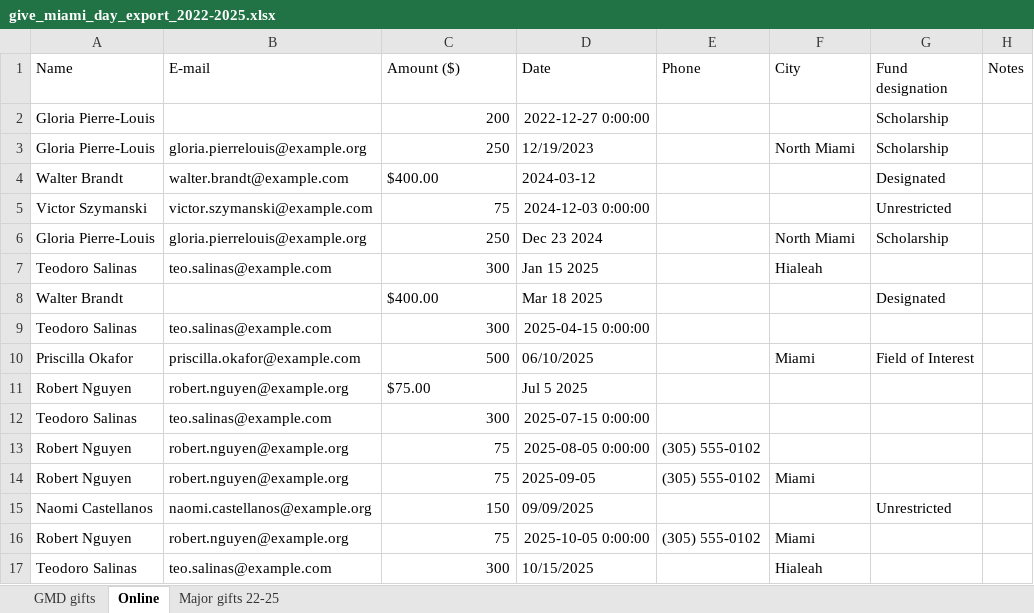
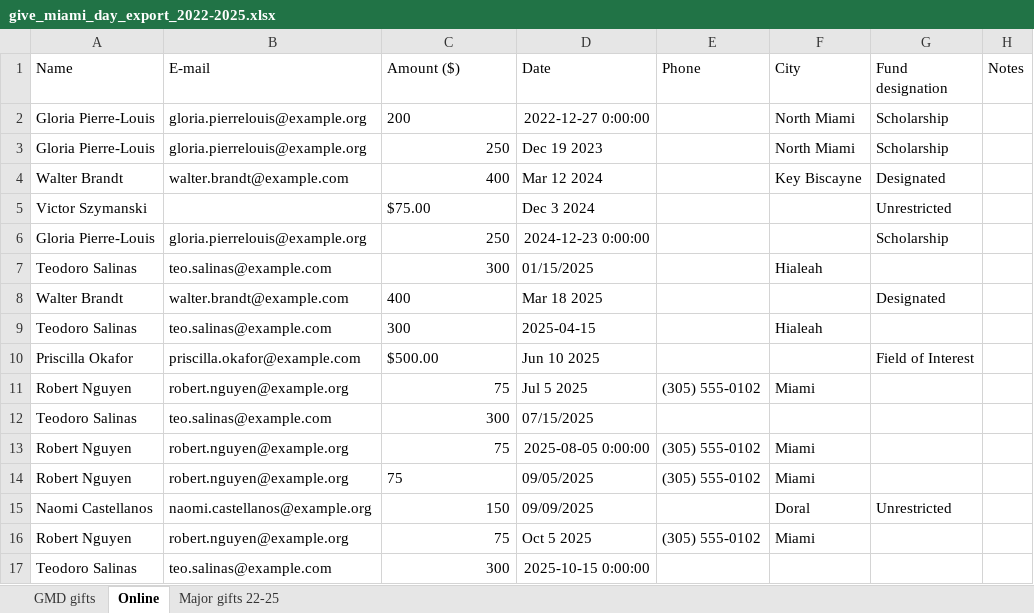
Before and after one commit to sharifamlani/devday-hackathon-miami, an Excel workbook: web/public/sample/give_miami_day_export_2022-2025.xlsx, sheet Online, drawn as a sheet; only a part is shown; values as stored, in another font and other column widths than the file's, no borders; the diff covers the shown part only; the diff names each change by its address in the sheet, - before the commit and + after, or states it on an @@ line.

```diff
--- a/web/public/sample/give_miami_day_export_2022-2025.xlsx (sheet Online)
+++ b/web/public/sample/give_miami_day_export_2022-2025.xlsx (sheet Online)
-B2 (E-mail): (empty)
+B2 (E-mail): gloria.pierrelouis@example.org
-C2 alignment: right
+C2 alignment: left
-F2 (City): (empty)
+F2 (City): North Miami
-D3 (Date): 12/19/2023
+D3 (Date): Dec 19 2023
-C4 (Amount ($)): $400.00
+C4 (Amount ($)): 400
-D4 (Date): 2024-03-12
+D4 (Date): Mar 12 2024
-F4 (City): (empty)
+F4 (City): Key Biscayne
-B5 (E-mail): victor.szymanski@example.com
+B5 (E-mail): (empty)
-C5 (Amount ($)): 75
+C5 (Amount ($)): $75.00
-D5 (Date): 2024-12-03 0:00:00
+D5 (Date): Dec 3 2024
-D6 (Date): Dec 23 2024
+D6 (Date): 2024-12-23 0:00:00
-F6 (City): North Miami
+F6 (City): (empty)
-D7 (Date): Jan 15 2025
+D7 (Date): 01/15/2025
-B8 (E-mail): (empty)
+B8 (E-mail): walter.brandt@example.com
-C8 (Amount ($)): $400.00
+C8 (Amount ($)): 400
-C9 alignment: right
+C9 alignment: left
-D9 (Date): 2025-04-15 0:00:00
+D9 (Date): 2025-04-15
-F9 (City): (empty)
+F9 (City): Hialeah
-C10 (Amount ($)): 500
+C10 (Amount ($)): $500.00
-D10 (Date): 06/10/2025
+D10 (Date): Jun 10 2025
-F10 (City): Miami
+F10 (City): (empty)
-C11 (Amount ($)): $75.00
+C11 (Amount ($)): 75
-E11 (Phone): (empty)
+E11 (Phone): (305) 555-0102
-F11 (City): (empty)
+F11 (City): Miami
-D12 (Date): 2025-07-15 0:00:00
+D12 (Date): 07/15/2025
-F13 (City): (empty)
+F13 (City): Miami
-C14 alignment: right
+C14 alignment: left
-D14 (Date): 2025-09-05
+D14 (Date): 09/05/2025
-F15 (City): (empty)
+F15 (City): Doral
-D16 (Date): 2025-10-05 0:00:00
+D16 (Date): Oct 5 2025
-D17 (Date): 10/15/2025
+D17 (Date): 2025-10-15 0:00:00
-F17 (City): Hialeah
+F17 (City): (empty)
```
Also changed, not shown: 15 added rows, 2 removed rows, 46 edited cells and cell formats elsewhere in this sheet, sheet Major gifts 22-25, 11 other files.
